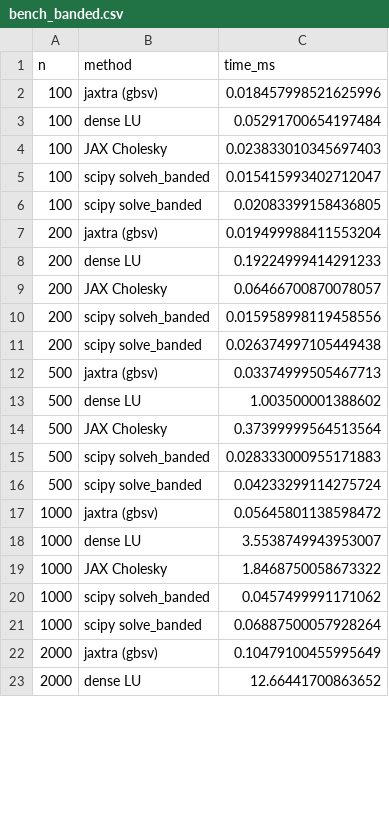
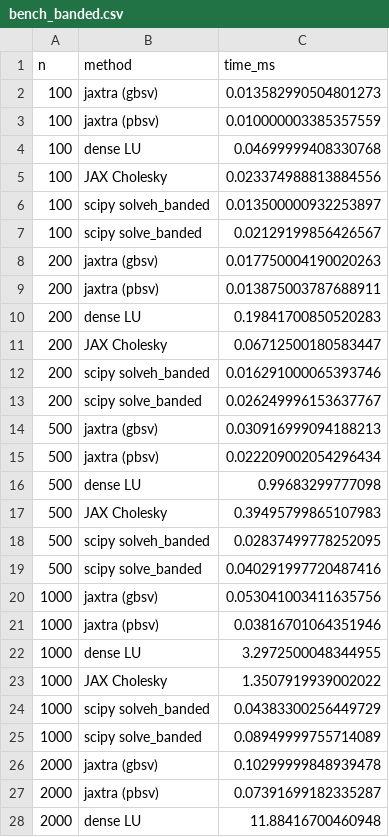
Before and after one commit to jpbrodrick89/jaxtra, a CSV file: benchmarks/results/bench_banded.csv, drawn as a sheet; only a part is shown; the diff covers the shown part only.

```diff
--- a/benchmarks/results/bench_banded.csv
+++ b/benchmarks/results/bench_banded.csv
@@ -1,23 +1,28 @@
 n,method,time_ms
-100,jaxtra (gbsv),0.018457998521625996
-100,dense LU,0.05291700654197484
-100,JAX Cholesky,0.023833010345697403
-100,scipy solveh_banded,0.015415993402712047
-100,scipy solve_banded,0.02083399158436805
-200,jaxtra (gbsv),0.019499988411553204
-200,dense LU,0.19224999414291233
-200,JAX Cholesky,0.06466700870078057
-200,scipy solveh_banded,0.015958998119458556
-200,scipy solve_banded,0.026374997105449438
-500,jaxtra (gbsv),0.03374999505467713
-500,dense LU,1.003500001388602
-500,JAX Cholesky,0.37399999564513564
-500,scipy solveh_banded,0.028333000955171883
-500,scipy solve_banded,0.04233299114275724
-1000,jaxtra (gbsv),0.05645801138598472
-1000,dense LU,3.5538749943953007
-1000,JAX Cholesky,1.8468750058673322
-1000,scipy solveh_banded,0.0457499991171062
-1000,scipy solve_banded,0.06887500057928264
-2000,jaxtra (gbsv),0.10479100455995649
-2000,dense LU,12.66441700863652
+100,jaxtra (gbsv),0.013582990504801273
+100,jaxtra (pbsv),0.010000003385357559
+100,dense LU,0.04699999408330768
+100,JAX Cholesky,0.023374988813884556
+100,scipy solveh_banded,0.013500000932253897
+100,scipy solve_banded,0.02129199856426567
+200,jaxtra (gbsv),0.017750004190020263
+200,jaxtra (pbsv),0.013875003787688911
+200,dense LU,0.19841700850520283
+200,JAX Cholesky,0.06712500180583447
+200,scipy solveh_banded,0.016291000065393746
+200,scipy solve_banded,0.026249996153637767
+500,jaxtra (gbsv),0.030916999094188213
+500,jaxtra (pbsv),0.022209002054296434
+500,dense LU,0.99683299777098
+500,JAX Cholesky,0.39495799865107983
+500,scipy solveh_banded,0.02837499778252095
+500,scipy solve_banded,0.040291997720487416
+1000,jaxtra (gbsv),0.053041003411635756
+1000,jaxtra (pbsv),0.03816701064351946
+1000,dense LU,3.2972500048344955
+1000,JAX Cholesky,1.3507919939002022
+1000,scipy solveh_banded,0.04383300256449729
+1000,scipy solve_banded,0.08949999755714089
+2000,jaxtra (gbsv),0.10299999848939478
+2000,jaxtra (pbsv),0.07391699182335287
+2000,dense LU,11.88416700460948
```
Also changed, not shown: 2 added rows and 13 edited cells elsewhere in this file, 12 other files.
